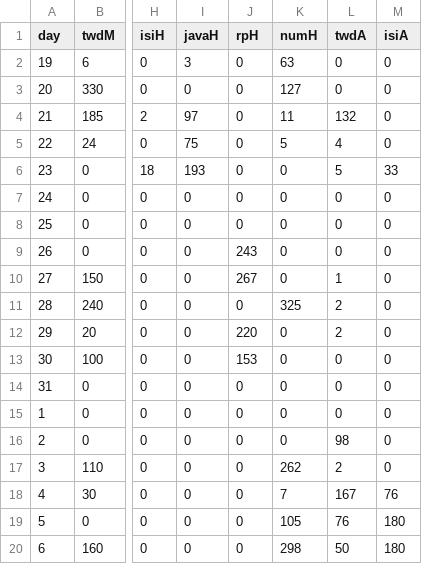
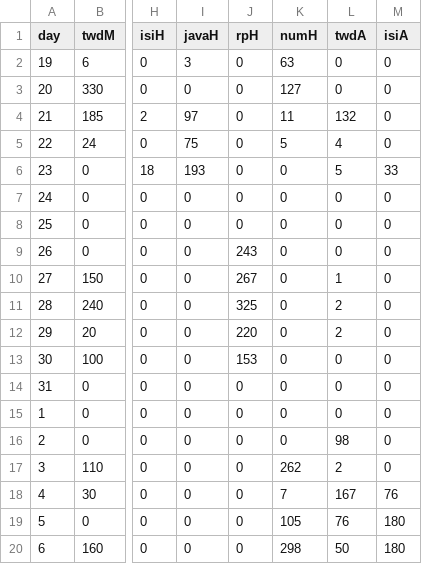
Before and after one commit to mstaczek/TWD-cookies-webpage, a CSV file: Przedmioty-Combined.csv, drawn as a sheet; only a part is shown, gaps mark what is left out; the diff names each change by its address in the sheet, - before the commit and + after, or states it on an @@ line.

Commit message:
one more update...

```diff
--- a/Przedmioty-Combined.csv
+++ b/Przedmioty-Combined.csv
-J11 (rpH): 0
+J11 (rpH): 325
-K11 (numH): 325
+K11 (numH): 0
```
